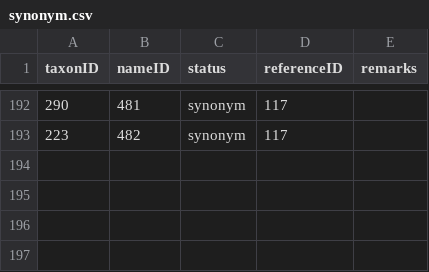
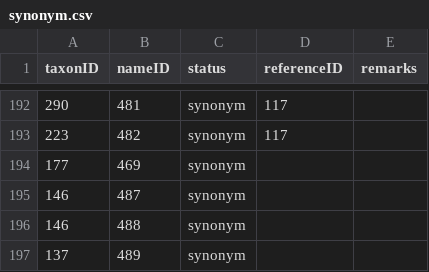
Before and after one commit to dhobern/alucitoidea, a CSV file: coldp/data/synonym.csv, drawn as a sheet; only a part is shown, gaps mark what is left out.

```diff
--- a/coldp/data/synonym.csv
+++ b/coldp/data/synonym.csv
@@ -193 +193,5 @@ taxonID,nameID,status,referenceID,remarks
 223,482,synonym,117,
+177,469,synonym,,
+146,487,synonym,,
+146,488,synonym,,
+137,489,synonym,,
```
Also changed, not shown: coldp/data/name.csv, coldp/data/namerelation.csv, 1 other file.
